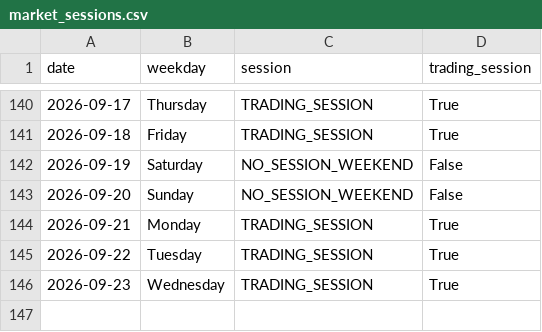
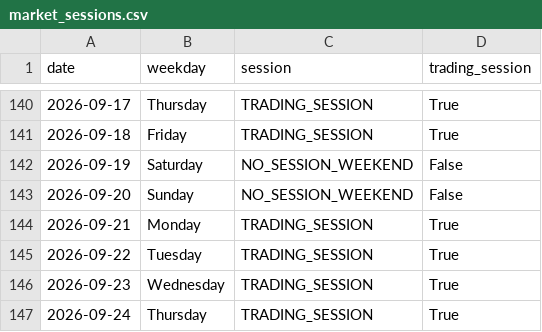
Before and after one commit to ThryB64/CornStudy, a CSV file: data/official_forward/market_sessions.csv, drawn as a sheet; only a part is shown, gaps mark what is left out.

Commit message:
chore(forward): official collect 2026-09-24

```diff
--- a/data/official_forward/market_sessions.csv
+++ b/data/official_forward/market_sessions.csv
@@ -146 +146,2 @@ date,weekday,session,trading_session
 2026-09-23,Wednesday,TRADING_SESSION,True
+2026-09-24,Thursday,TRADING_SESSION,True
```
Also changed, not shown: 33 other files.
